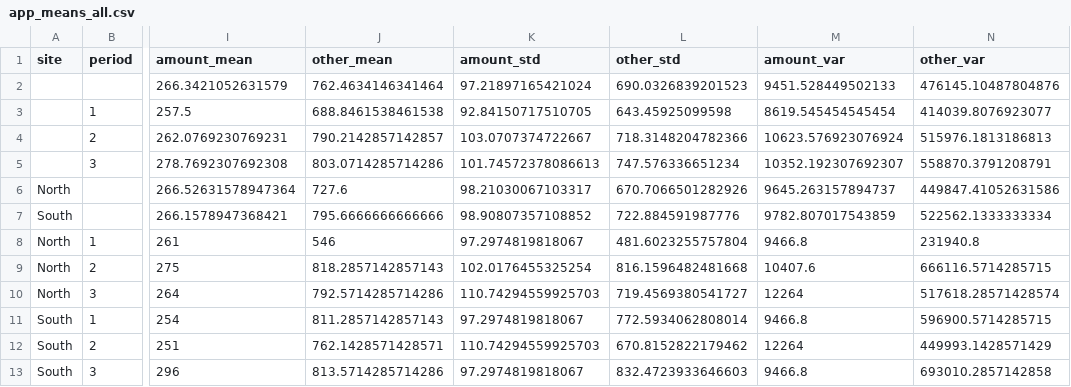
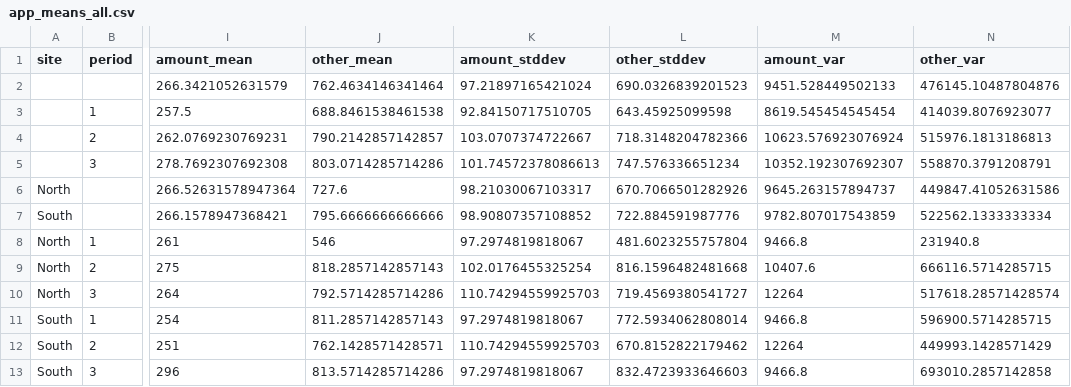
Before and after one commit to brianesimonson/SASita, a CSV file: examples/means-validation/app_means_all.csv, drawn as a sheet; only a part is shown, gaps mark what is left out; the diff names each change by its address in the sheet, - before the commit and + after, or states it on an @@ line.

Commit message:
Fix PROC MEANS STD AUTONAME suffixes in Sassy v0.4.8

```diff
--- a/examples/means-validation/app_means_all.csv
+++ b/examples/means-validation/app_means_all.csv
-K1: amount_std
+K1: amount_stddev
-L1: other_std
+L1: other_stddev
```
Also changed, not shown: 24 other files.
